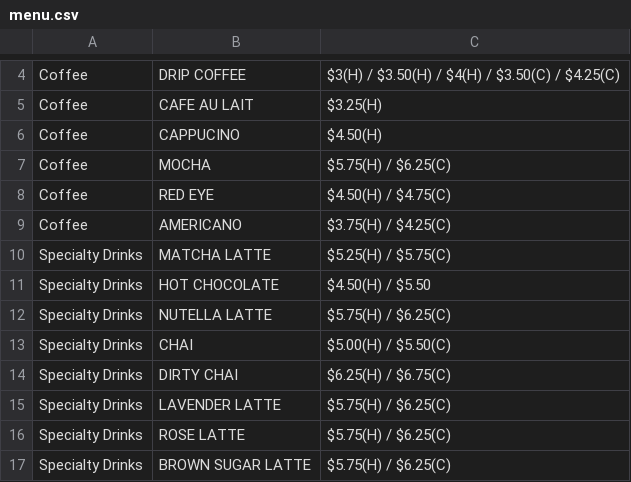
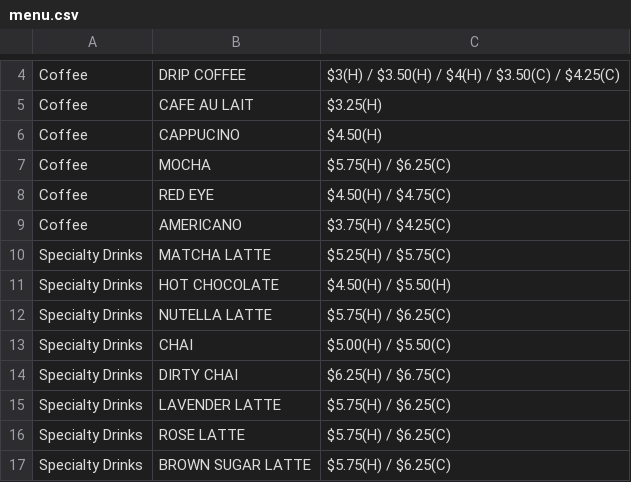
Before and after one commit to mlekhi/sipnplay, a CSV file: public/Items/menu.csv, drawn as a sheet; only a part is shown, gaps mark what is left out.

```diff
--- a/public/Items/menu.csv
+++ b/public/Items/menu.csv
@@ -10,3 +10,3 @@ Coffee,AMERICANO,$3.75(H) / $4.25(C)
 Specialty Drinks,MATCHA LATTE,$5.25(H) / $5.75(C)
-Specialty Drinks,HOT CHOCOLATE,$4.50(H) / $5.50
+Specialty Drinks,HOT CHOCOLATE,$4.50(H) / $5.50(H)
 Specialty Drinks,"NUTELLA LATTE",$5.75(H) / $6.25(C)
```
Also changed, not shown: 2 other files.
